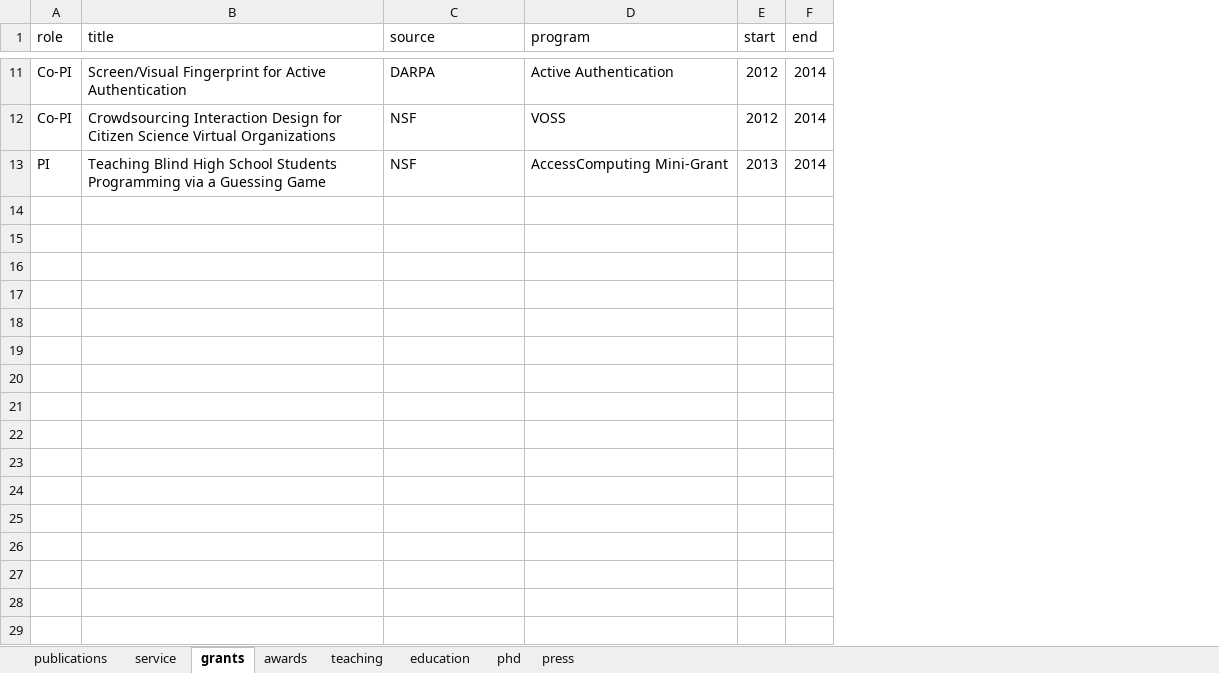
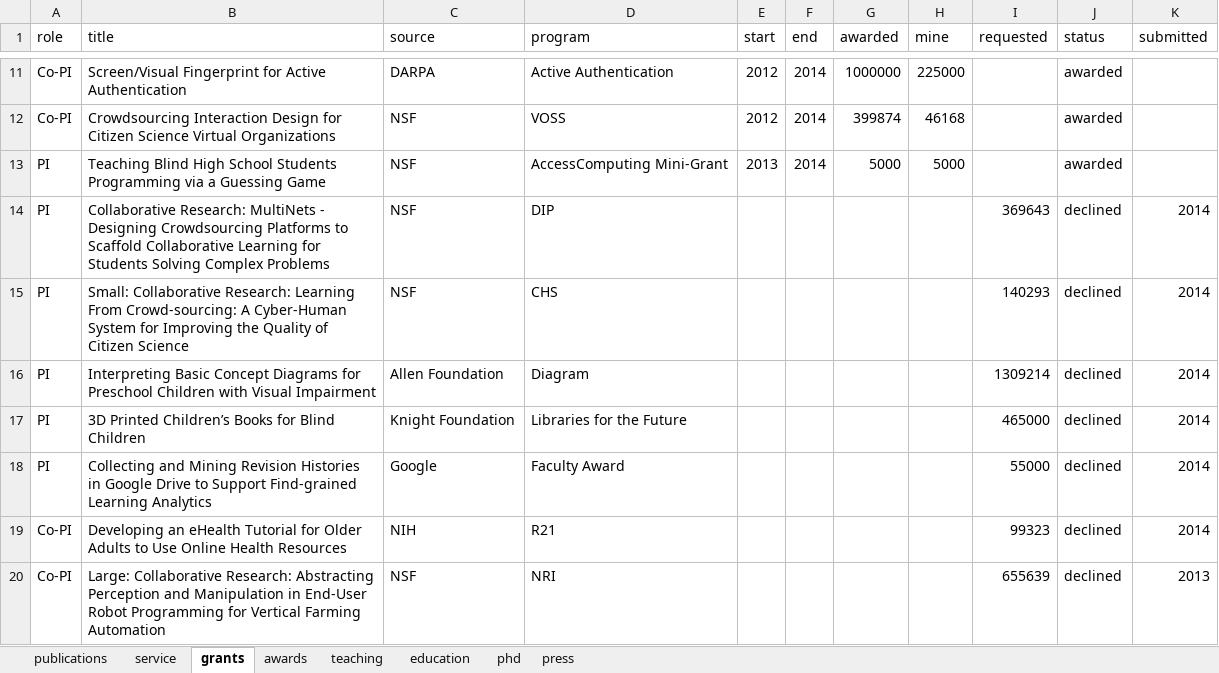
Before and after one commit to doubleshow/homepage, an Excel workbook: wintersmith/data/cv.xlsx, sheet grants, drawn as a sheet; only a part is shown, gaps mark what is left out; values as stored, in another font and other column widths than the file's, no borders; the diff covers the shown part only; the diff names each change by its address in the sheet, - before the commit and + after, or states it on an @@ line.

```diff
--- a/wintersmith/data/cv.xlsx (sheet grants)
+++ b/wintersmith/data/cv.xlsx (sheet grants)
+column G (awarded), rows 11-13: 1000000 | 399874 | 5000
+column H (mine), rows 11-13: 225000 | 46168 | 5000
+column I (requested), empty
+column J (status), rows 11-13: all awarded
+column K (submitted), empty
+row 14: PI | Collaborative Research: MultiNets - Designing Crowdsourcing Platforms to Scaffold Collaborative Learning for Students Solving Complex Problems | NSF | DIP |  |  |  |  | 369643 | declined | 2014
+row 15: PI | Small: Collaborative Research: Learning From Crowd-sourcing: A Cyber-Human System for Improving the Quality of Citizen Science | NSF | CHS |  |  |  |  | 140293 | declined | 2014
+row 16: PI | Interpreting Basic Concept Diagrams for Preschool Children with Visual Impairment | Allen Foundation | Diagram |  |  |  |  | 1309214 | declined | 2014
+row 17: PI | 3D Printed Children’s Books for Blind Children | Knight Foundation | Libraries for the Future |  |  |  |  | 465000 | declined | 2014
+row 18: PI | Collecting and Mining Revision Histories in Google Drive to Support Find-grained Learning Analytics | Google | Faculty Award |  |  |  |  | 55000 | declined | 2014
+row 19: Co-PI | Developing an eHealth Tutorial for Older Adults to Use Online Health Resources | NIH | R21 |  |  |  |  | 99323 | declined | 2014
+row 20: Co-PI | Large: Collaborative Research: Abstracting Perception and Manipulation in End-User Robot Programming for Vertical Farming Automation | NSF | NRI |  |  |  |  | 655639 | declined | 2013
```
Also changed, not shown: 7 added rows elsewhere in this sheet, sheet phd, sheet teaching, sheet publications, sheet service, 8 other files.
